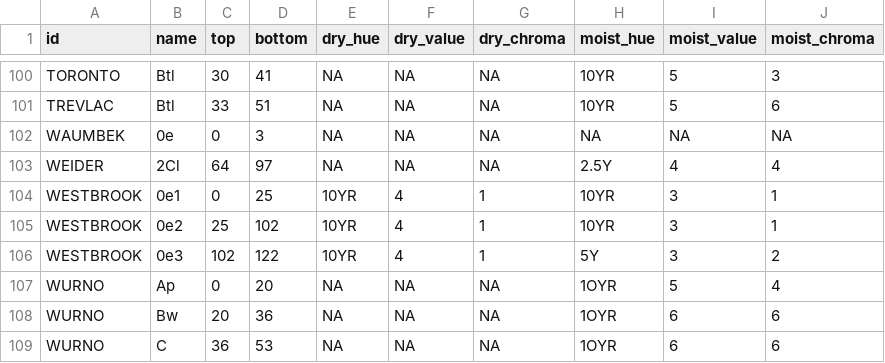
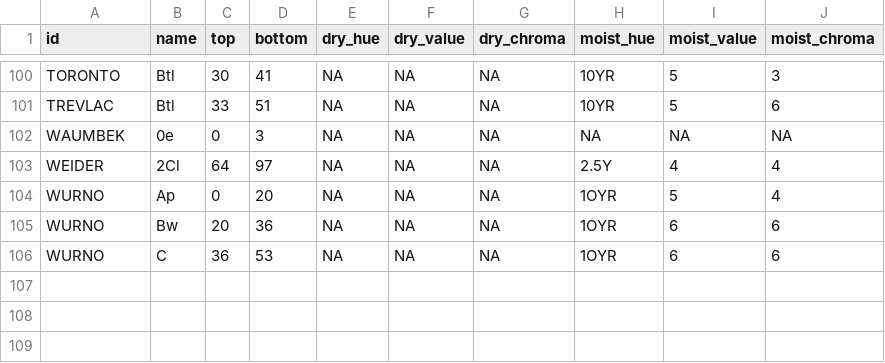
Before and after one commit to ncss-tech/SoilKnowledgeBase, a CSV file: inst/extdata/OSD-error-reporting/RO/amherst-hz.csv, drawn as a sheet; only a part is shown, gaps mark what is left out.

```diff
--- a/inst/extdata/OSD-error-reporting/RO/amherst-hz.csv
+++ b/inst/extdata/OSD-error-reporting/RO/amherst-hz.csv
@@ -103,5 +103,2 @@
 "WEIDER","2Cl",64,97,NA,NA,NA,"2.5Y","4","4"
-"WESTBROOK","0e1",0,25,"10YR","4","1","10YR","3","1"
-"WESTBROOK","0e2",25,102,"10YR","4","1","10YR","3","1"
-"WESTBROOK","0e3",102,122,"10YR","4","1","5Y","3","2"
 "WURNO","Ap",0,20,NA,NA,NA,"1OYR","5","4"
```
Also changed, not shown: inst/extdata/OSD-error-reporting/RO/amherst-series.csv, 2 other files.
